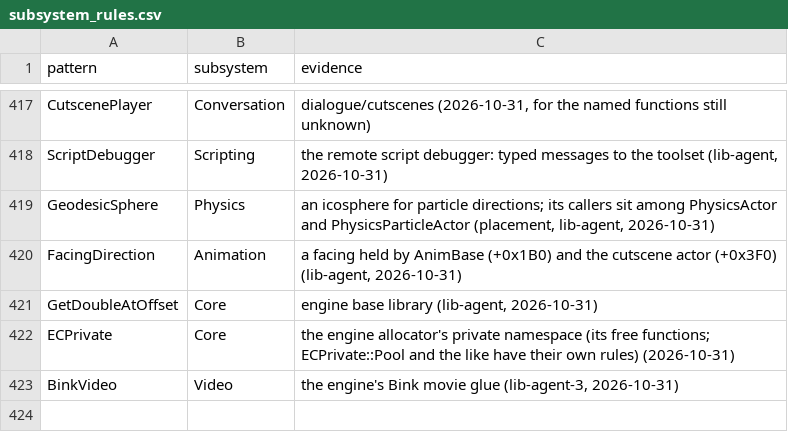
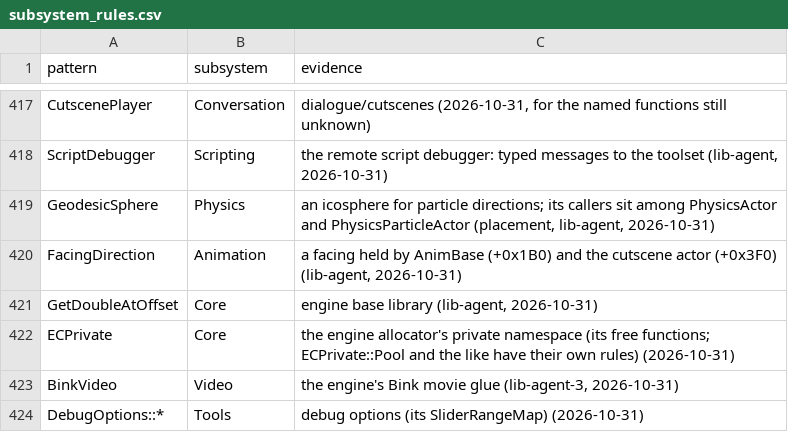
Before and after one commit to Whocares66-Dev/DAOAddressLibrary, a CSV file: data/subsystem_rules.csv, drawn as a sheet; only a part is shown, gaps mark what is left out; the diff names each change by its address in the sheet, - before the commit and + after, or states it on an @@ line.

```diff
--- a/data/subsystem_rules.csv
+++ b/data/subsystem_rules.csv
+row 424: DebugOptions::* | Tools | debug options (its SliderRangeMap) (2026-10-31)
```
Also changed, not shown: data/ghidra_fixes.csv, 2 other files.
